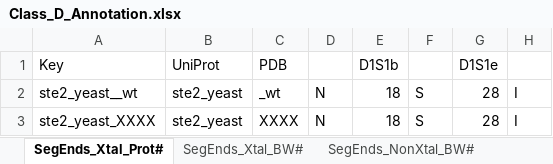
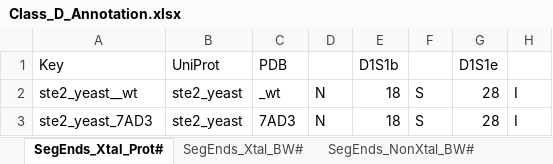
Before and after one commit to protwis/gpcrdb_data, an Excel workbook: structure_data/Class_D_Annotation.xlsx, sheet SegEnds_Xtal_Prot#, drawn as a sheet; only a part is shown; values as stored, in another font and other column widths than the file's, no borders; the diff names each change by its address in the sheet, - before the commit and + after, or states it on an @@ line.

Commit message:
UPDATE: STE2 structure, 4 Neurotensin complex structures, some new beta and gamma uniprots

```diff
--- a/structure_data/Class_D_Annotation.xlsx (sheet SegEnds_Xtal_Prot#)
+++ b/structure_data/Class_D_Annotation.xlsx (sheet SegEnds_Xtal_Prot#)
-A3 (Key): ste2_yeast_XXXX
+A3 (Key): ste2_yeast_7AD3
-C3 (PDB): XXXX
+C3 (PDB): 7AD3
```
Also changed, not shown: common_data/Site_References.xlsx, 18 other files.
